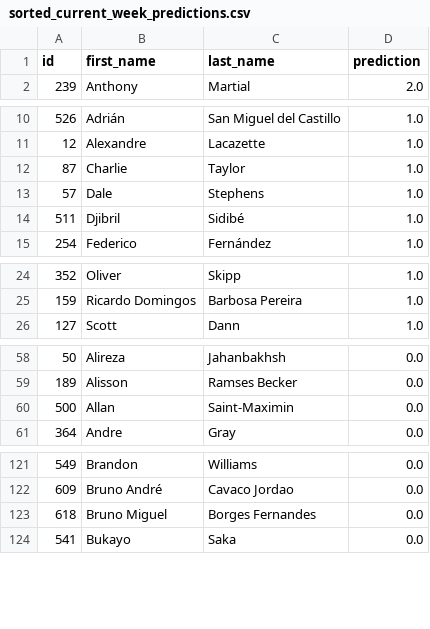
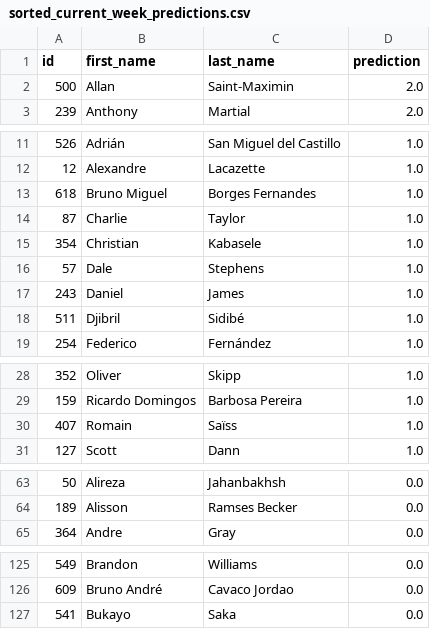
Before and after one commit to ilham-raslan/fpl_prediction_engine, a CSV file: resources/current_week_prediction/sorted_current_week_predictions.csv, drawn as a sheet; only a part is shown, gaps mark what is left out; the diff covers the shown part only.

```diff
--- a/resources/current_week_prediction/sorted_current_week_predictions.csv
+++ b/resources/current_week_prediction/sorted_current_week_predictions.csv
@@ -1,2 +1,3 @@
 id,first_name,last_name,prediction
+500,Allan,Saint-Maximin,2.0
 239,Anthony,Martial,2.0
@@ -11,4 +12,7 @@ id,first_name,last_name,prediction
 12,Alexandre,Lacazette,1.0
+618,Bruno Miguel,Borges Fernandes,1.0
 87,Charlie,Taylor,1.0
+354,Christian,Kabasele,1.0
 57,Dale,Stephens,1.0
+243,Daniel,James,1.0
 511,Djibril,Sidibé,1.0
@@ -25,2 +29,3 @@ id,first_name,last_name,prediction
 159,Ricardo Domingos,Barbosa Pereira,1.0
+407,Romain,Saïss,1.0
 127,Scott,Dann,1.0
@@ -59,3 +64,2 @@ id,first_name,last_name,prediction
 189,Alisson,Ramses Becker,0.0
-500,Allan,Saint-Maximin,0.0
 364,Andre,Gray,0.0
@@ -122,3 +126,2 @@ id,first_name,last_name,prediction
 609,Bruno André,Cavaco Jordao,0.0
-618,Bruno Miguel,Borges Fernandes,0.0
 541,Bukayo,Saka,0.0
```
Also changed, not shown: 3 removed rows elsewhere in this file, resources/prediction_data_results/gameweek_10_prediction_data_results.csv, resources/prediction_data_results/gameweek_11_prediction_data_results.csv, 30 other files.
